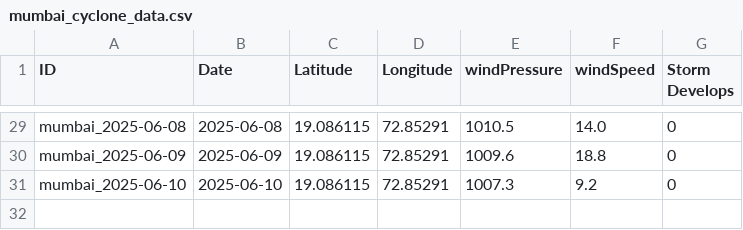
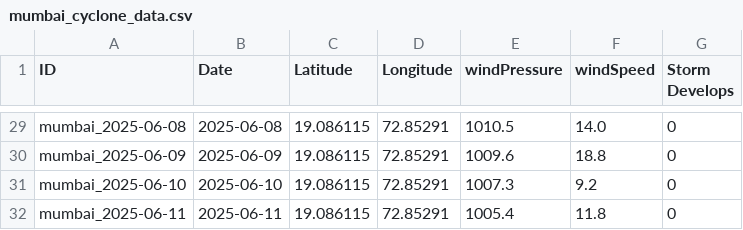
Before and after one commit to Brij123987/Disaster_Management_App, a CSV file: disaster_management/media/cyclone_csv/mumbai_cyclone_data.csv, drawn as a sheet; only a part is shown, gaps mark what is left out; the diff names each change by its address in the sheet, - before the commit and + after, or states it on an @@ line.

Commit message:
changes in the predict cyclone

```diff
--- a/disaster_management/media/cyclone_csv/mumbai_cyclone_data.csv
+++ b/disaster_management/media/cyclone_csv/mumbai_cyclone_data.csv
+row 32: mumbai_2025-06-11 | 2025-06-11 | 19.086115 | 72.85291 | 1005.4 | 11.8 | 0
```
Also changed, not shown: 6 other files.
